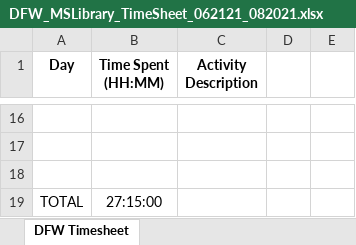
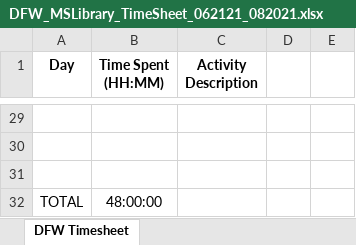
Before and after one commit to ewhinihan/dfw_mslibrary, an Excel workbook: DFW_MSLibrary_TimeSheet_062121_082021.xlsx, sheet DFW Timesheet, drawn as a sheet; only a part is shown, gaps mark what is left out; values as stored, in another font and other column widths than the file's, no borders; addresses are those after the commit; the diff covers the shown part only; the diff names each change by its address in the sheet, - before the commit and + after, or states it on an @@ line.

```diff
--- a/DFW_MSLibrary_TimeSheet_062121_082021.xlsx (sheet DFW Timesheet)
+++ b/DFW_MSLibrary_TimeSheet_062121_082021.xlsx (sheet DFW Timesheet)
-B32 (Time Spent (HH:MM)): 27:15:00
+B32 (Time Spent (HH:MM)): 48:00:00
```
Also changed, not shown: 13 added rows, 6 edited cells and cell formats elsewhere in this sheet.
